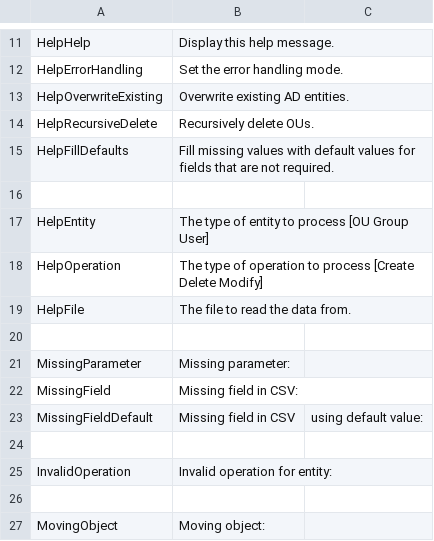
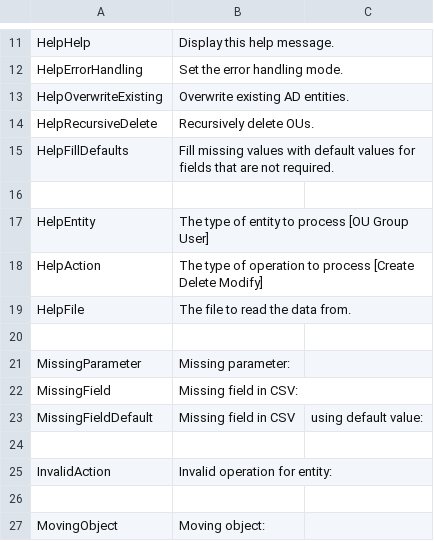
Before and after one commit to norpie/adms, a CSV file: locales/en_US.csv, drawn as a sheet; only a part is shown, gaps mark what is left out.

Commit message:
feat: move to new paradigm of actions per file

```diff
--- a/locales/en_US.csv
+++ b/locales/en_US.csv
@@ -17,3 +17,3 @@ HelpFillDefaults,Fill missing values with default values for fields that are not
 HelpEntity,The type of entity to process [OU Group User]
-HelpOperation,The type of operation to process [Create Delete Modify]
+HelpAction,The type of operation to process [Create Delete Modify]
 HelpFile,The file to read the data from.
@@ -24,3 +24,3 @@ MissingFieldDefault,Missing field in CSV, using default value:
 
-InvalidOperation,Invalid operation for entity:
+InvalidAction,Invalid operation for entity:
 
```
Also changed, not shown: 4 other files.
